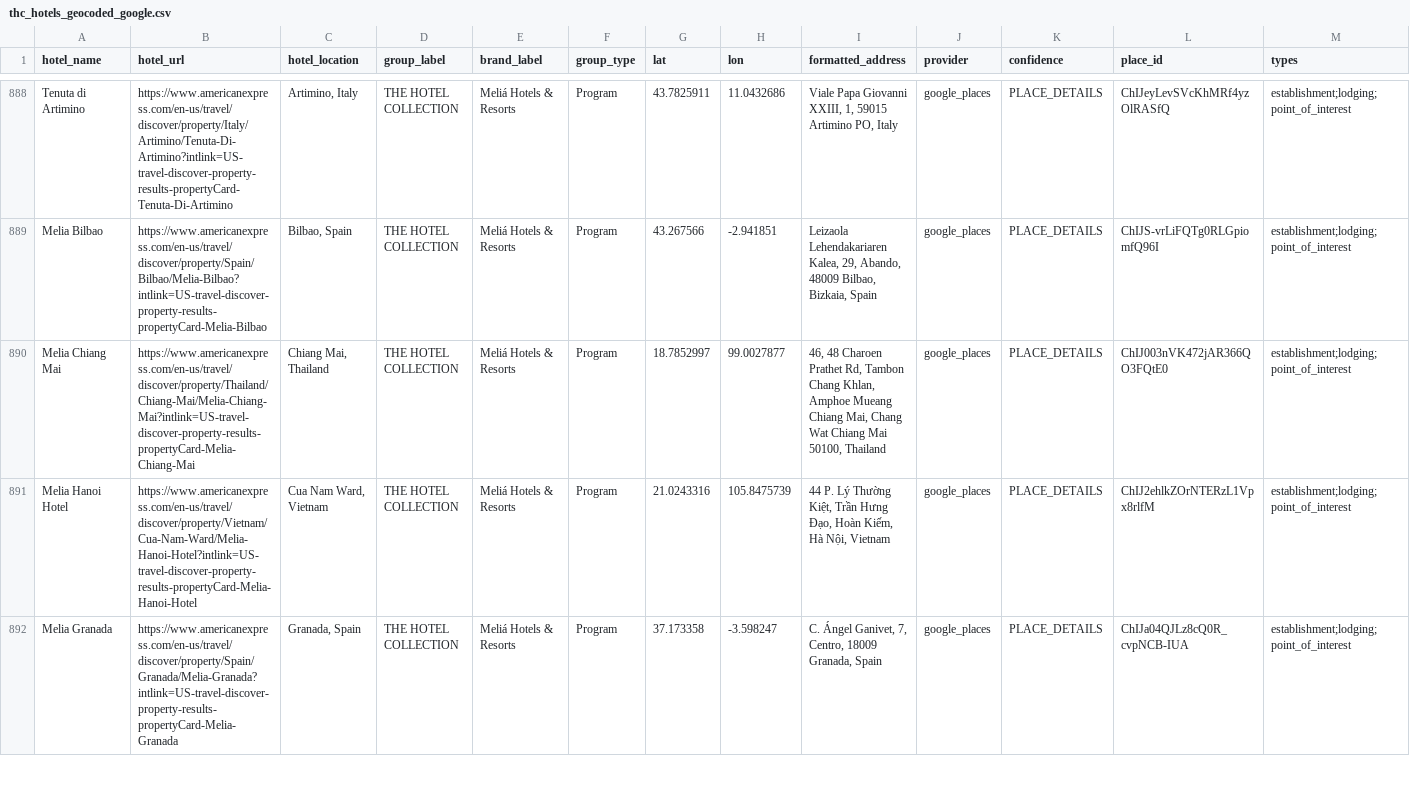
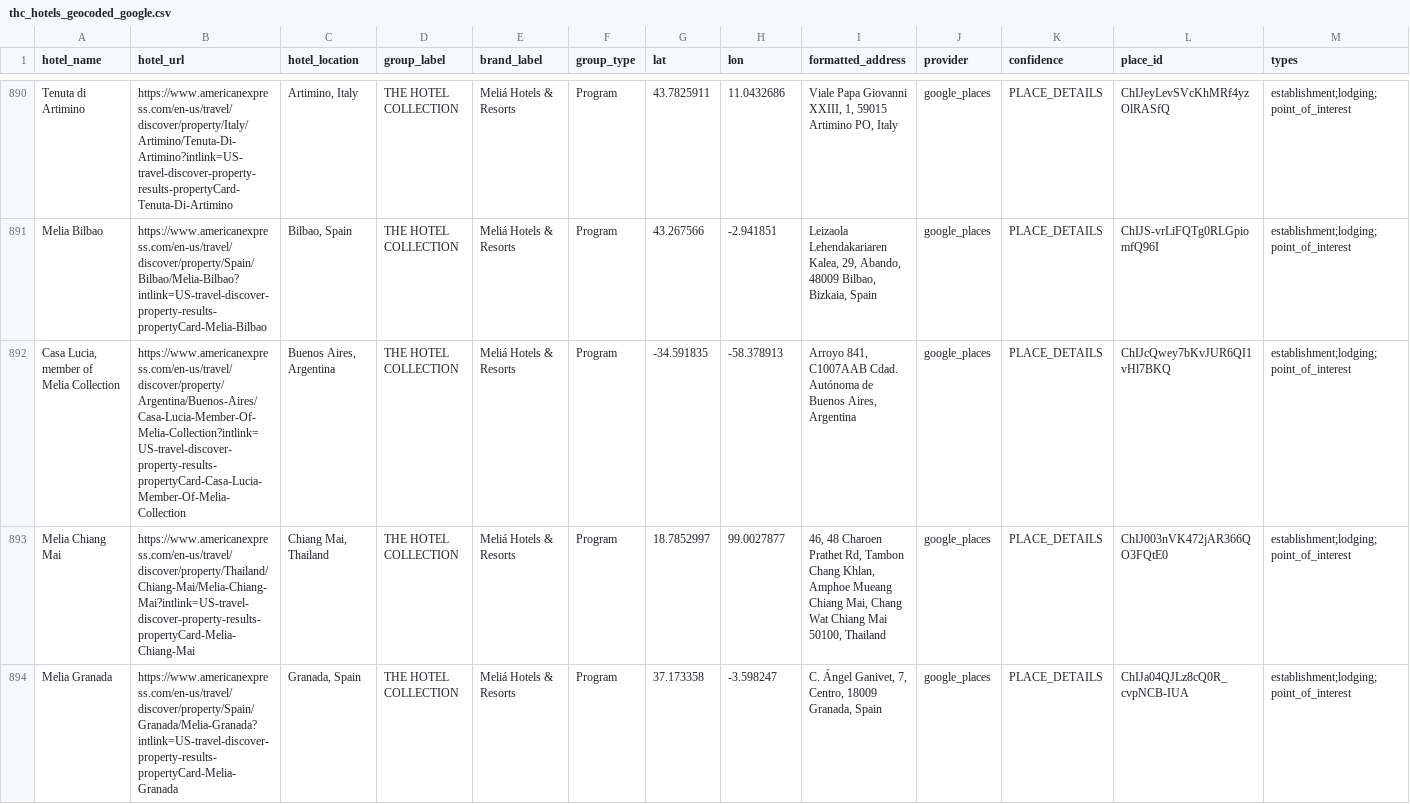
Before and after one commit to ZhengQ2/amex-hotel-credits, a CSV file: cache/thc_hotels_geocoded_google.csv, drawn as a sheet; only a part is shown, gaps mark what is left out; removed rows and columns are numbered as before the commit, all else as after; rows hold the shown columns only; the diff covers the shown part only; the diff names each change by its address in the sheet, - before the commit and + after, or states it on an @@ line.

```diff
--- a/cache/thc_hotels_geocoded_google.csv
+++ b/cache/thc_hotels_geocoded_google.csv
+row 892: Casa Lucia, member of Melia Collection | https://www.americanexpress.com/en-us/travel/discover/property/Argentina/Buenos-Aires/Casa-Lucia-Member-Of-Melia-Collection?intlink=US-travel-discover-property-results-propertyCard-Casa-Lucia-Member-Of-Melia-Collection | Buenos Aires, Argentina | THE HOTEL COLLECTION | Meliá Hotels & Resorts | Program | -34.591835 | -58.378913 | Arroyo 841, C1007AAB Cdad. Autónoma de Buenos Aires, Argentina | google_places | PLACE_DETAILS | ChIJcQwey7bKvJUR6QI1vHl7BKQ | establishment;lodging;point_of_interest
-row 891: Melia Hanoi Hotel | https://www.americanexpress.com/en-us/travel/discover/property/Vietnam/Cua-Nam-Ward/Melia-Hanoi-Hotel?intlink=US-travel-discover-property-results-propertyCard-Melia-Hanoi-Hotel | Cua Nam Ward, Vietnam | THE HOTEL COLLECTION | Meliá Hotels & Resorts | Program | 21.0243316 | 105.8475739 | 44 P. Lý Thường Kiệt, Trần Hưng Đạo, Hoàn Kiếm, Hà Nội, Vietnam | google_places | PLACE_DETAILS | ChIJ2ehlkZOrNTERzL1Vpx8rlfM | establishment;lodging;point_of_interest
```
Also changed, not shown: 5 added rows and 5 edited cells elsewhere in this file, cache/fhr_hotels_geocoded_google.csv, 3 other files.
